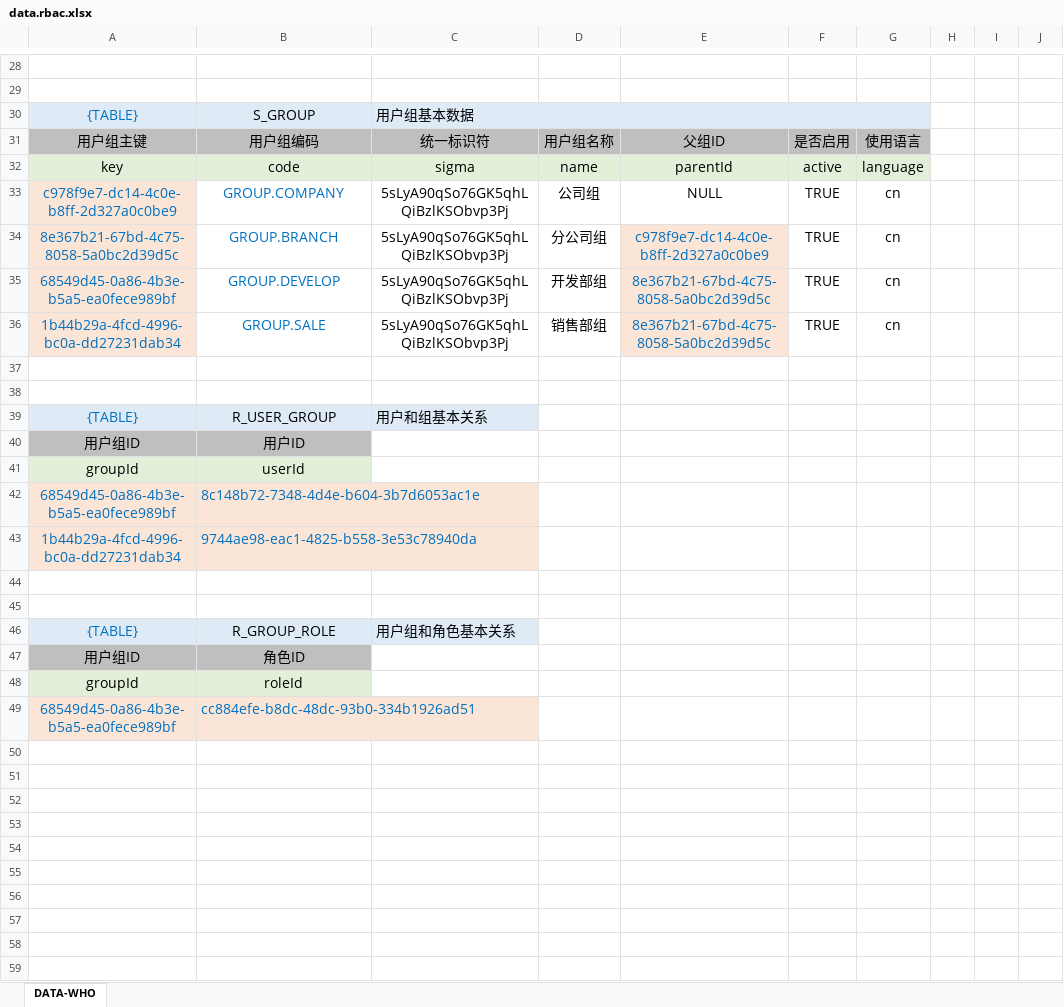
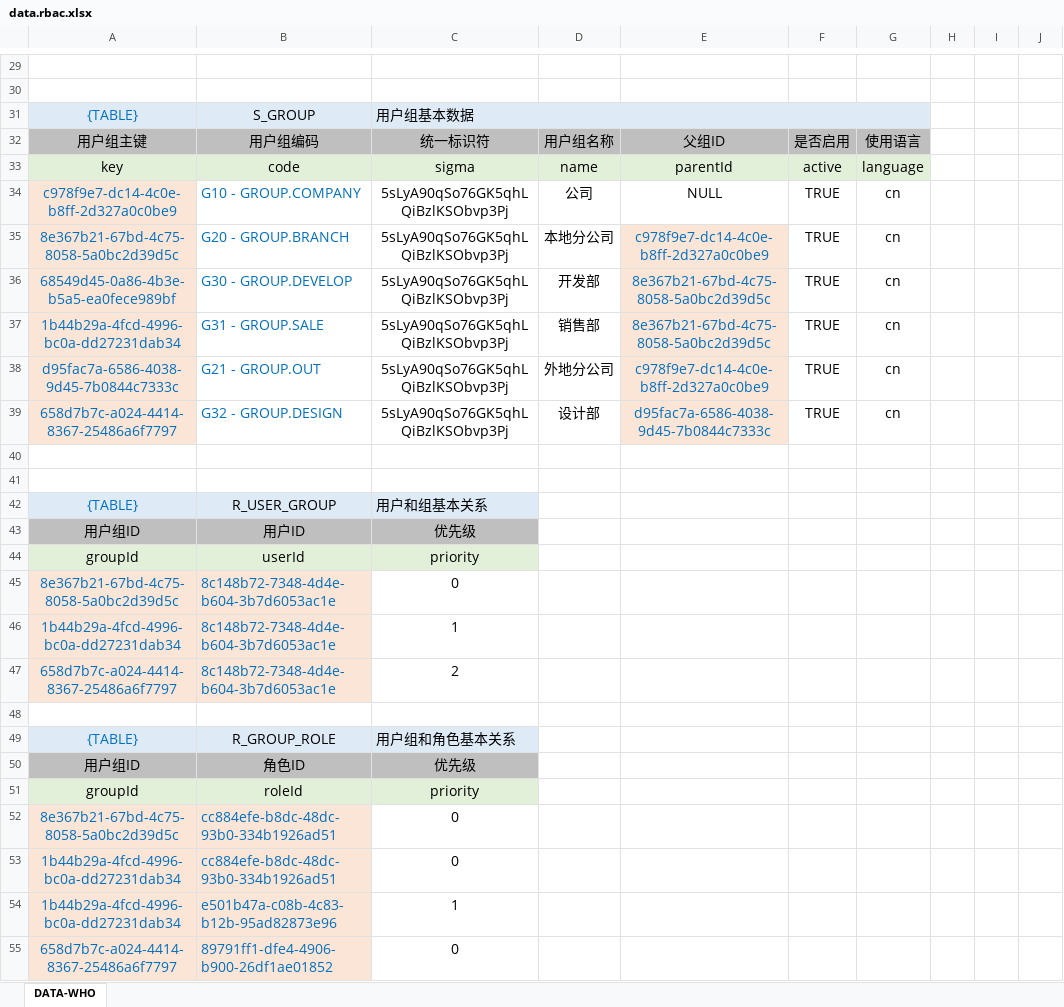
Before and after one commit to runzhigege/vertx-zero, an Excel workbook: vertx-pin/zero-rbac/src/main/resources/plugin/rbac/excel/data.rbac.xlsx, sheet DATA-WHO, drawn as a sheet; only a part is shown, gaps mark what is left out; values as stored, in another font and other column widths than the file's, no borders; removed rows and columns are numbered as before the commit, all else as after; the diff covers the shown part only; the diff names each change by its address in the sheet, - before the commit and + after, or states it on an @@ line.

Commit message:
DB_RBAC structure rebuild

```diff
--- a/vertx-pin/zero-rbac/src/main/resources/plugin/rbac/excel/data.rbac.xlsx (sheet DATA-WHO)
+++ b/vertx-pin/zero-rbac/src/main/resources/plugin/rbac/excel/data.rbac.xlsx (sheet DATA-WHO)
-B34: GROUP.COMPANY
+B34: G10 - GROUP.COMPANY
-B34:B37 alignment: center
+B34:B37 alignment: left
-D34: 公司组
+D34: 公司
-B35: GROUP.BRANCH
+B35: G20 - GROUP.BRANCH
-D35: 分公司组
+D35: 本地分公司
-B36: GROUP.DEVELOP
+B36: G30 - GROUP.DEVELOP
-D36: 开发部组
+D36: 开发部
-B37: GROUP.SALE
+B37: G31 - GROUP.SALE
-D37: 销售部组
+D37: 销售部
+row 38: d95fac7a-6586-4038-9d45-7b0844c7333c | G21 - GROUP.OUT | 5sLyA90qSo76GK5qhLQiBzlKSObvp3Pj | 外地分公司 | c978f9e7-dc14-4c0e-b8ff-2d327a0c0be9 | TRUE | cn
+row 39: 658d7b7c-a024-4414-8367-25486a6f7797 | G32 - GROUP.DESIGN | 5sLyA90qSo76GK5qhLQiBzlKSObvp3Pj | 设计部 | d95fac7a-6586-4038-9d45-7b0844c7333c | TRUE | cn
-C43: (empty)
+C43: 优先级
-C43 fill: none
+C43 fill: #BFBFBF
-C44: (empty)
+C44: priority
-C44 fill: none
+C44 fill: #E2F0D9
-row 42: 68549d45-0a86-4b3e-b5a5-ea0fece989bf | 8c148b72-7348-4d4e-b604-3b7d6053ac1e
+row 45: 8e367b21-67bd-4c75-8058-5a0bc2d39d5c | 8c148b72-7348-4d4e-b604-3b7d6053ac1e | 0
-B46: 9744ae98-eac1-4825-b558-3e53c78940da
+B46: 8c148b72-7348-4d4e-b604-3b7d6053ac1e
-C46: (empty)
+C46: 1
-row 47: (empty)
+row 47: 658d7b7c-a024-4414-8367-25486a6f7797 | 8c148b72-7348-4d4e-b604-3b7d6053ac1e | 2
-A47:B47 fill: none
+A47:B47 fill: #FBE5D6
-C50: (empty)
+C50: 优先级
-C50 fill: none
+C50 fill: #BFBFBF
-C51: (empty)
+C51: priority
-C51 fill: none
+C51 fill: #E2F0D9
-row 49: 68549d45-0a86-4b3e-b5a5-ea0fece989bf | cc884efe-b8dc-48dc-93b0-334b1926ad51
+row 52: 8e367b21-67bd-4c75-8058-5a0bc2d39d5c | cc884efe-b8dc-48dc-93b0-334b1926ad51 | 0
+row 53: 1b44b29a-4fcd-4996-bc0a-dd27231dab34 | cc884efe-b8dc-48dc-93b0-334b1926ad51 | 0
+row 54: 1b44b29a-4fcd-4996-bc0a-dd27231dab34 | e501b47a-c08b-4c83-b12b-95ad82873e96 | 1
+row 55: 658d7b7c-a024-4414-8367-25486a6f7797 | 89791ff1-dfe4-4906-b900-26df1ae01852 | 0
```
Also changed, not shown: 1 added row, 7 edited cells, cell formats and merged cells elsewhere in this sheet, formulas that keep their value, 31 other files.
